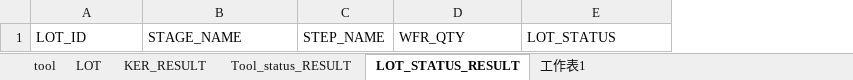
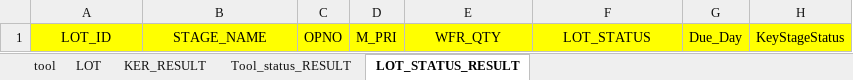
Before and after one commit to boanr/-eGEbJAD-R5EF-K-zN-LJqa-CwdjXH-Qf-Db-w-g-sSKxru-J-wWsD-, an Excel workbook: toolStaus.xlsm, sheet LOT_STATUS_RESULT, drawn as a sheet; values as stored, in another font and other column widths than the file's, no borders; charts and pictures not drawn; removed rows and columns are numbered as before the commit, all else as after; the diff names each change by its address in the sheet, - before the commit and + after, or states it on an @@ line.

```diff
--- a/toolStaus.xlsm (sheet LOT_STATUS_RESULT)
+++ b/toolStaus.xlsm (sheet LOT_STATUS_RESULT)
-sheet tab: 工作表1
-column C, row 1: STEP_NAME
+column C, row 1: OPNO
+column D, row 1: M_PRI
+column G, row 1: Due_Day
+column H, row 1: KeyStageStatus
@@ A1:B1 fill: none → #FFFF00, alignment: left → center @@
@@ E1:F1 fill: none → #FFFF00, alignment: left → center @@
```
Also changed, not shown: sheet KER_RESULT, sheet LOT, sheet Tool_status_RESULT, sheet tool, charts or pictures.
